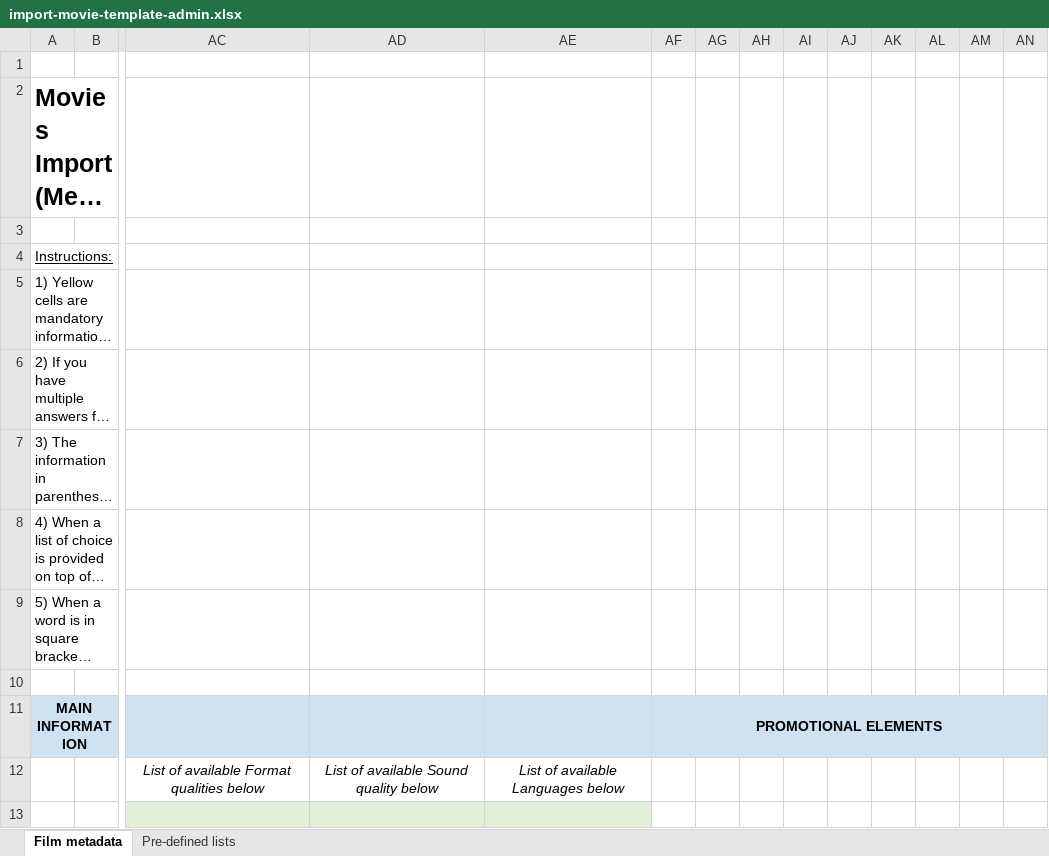
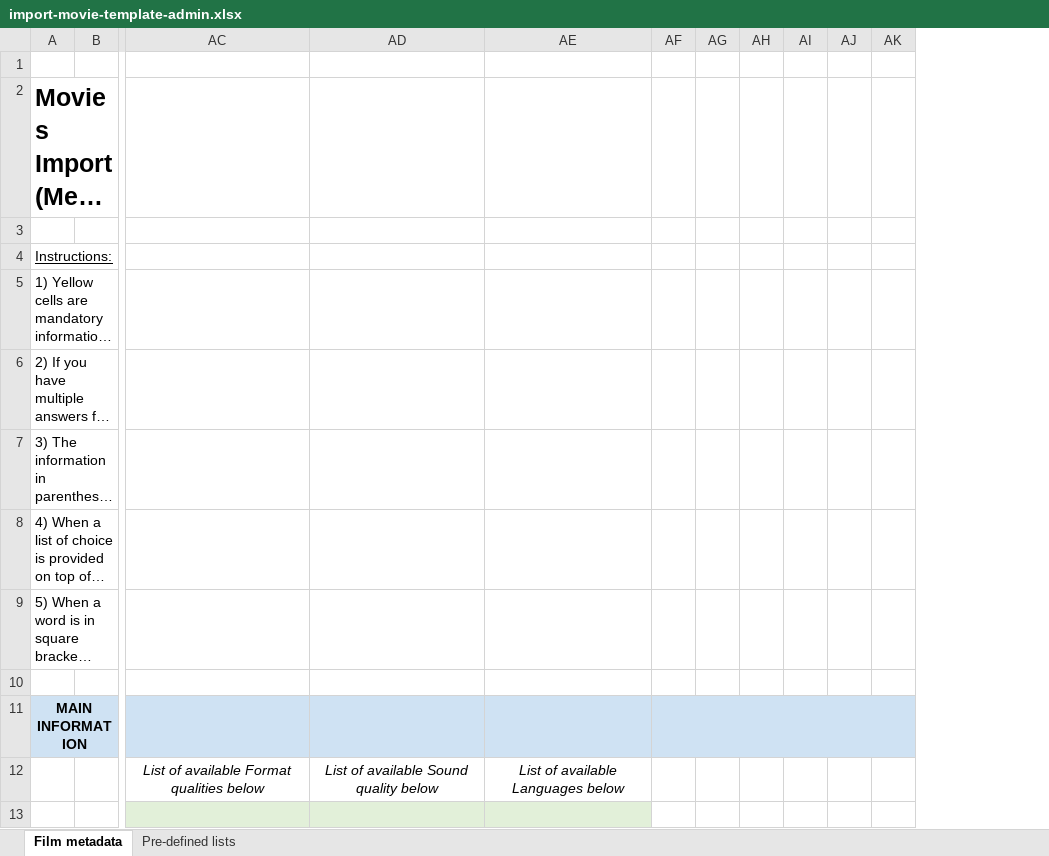
Before and after one commit to blockframes/blockframes, an Excel workbook: libs/ui/src/lib/assets/templates/import-movie-template-admin.xlsx, sheet Film metadata, drawn as a sheet; only a part is shown, gaps mark what is left out; long unchanged cells end in …; values as stored, in another font and other column widths than the file's, no borders; charts and pictures not drawn; the diff names each change by its address in the sheet, - before the commit and + after, or states it on an @@ line.

Commit message:
Removed url import fields from code and template

```diff
--- a/libs/ui/src/lib/assets/templates/import-movie-template-admin.xlsx (sheet Film metadata)
+++ b/libs/ui/src/lib/assets/templates/import-movie-template-admin.xlsx (sheet Film metadata)
-column AF, row 11: PROMOTIONAL ELEMENTS
-column AG, empty
-column AH, empty
+AF11:AK11 merged
```
Also changed, not shown: charts or pictures, libs/ui/src/lib/assets/templates/import-organizations-template-admin.xlsx, 4 other files.
